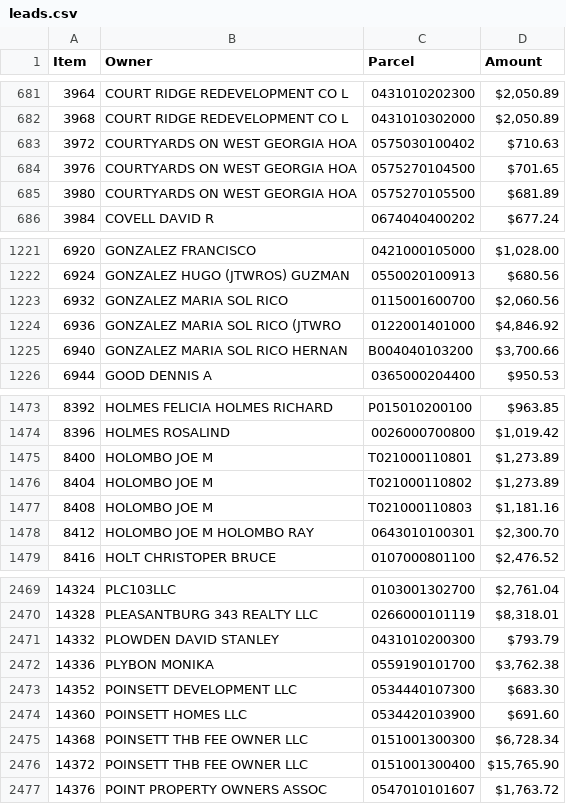
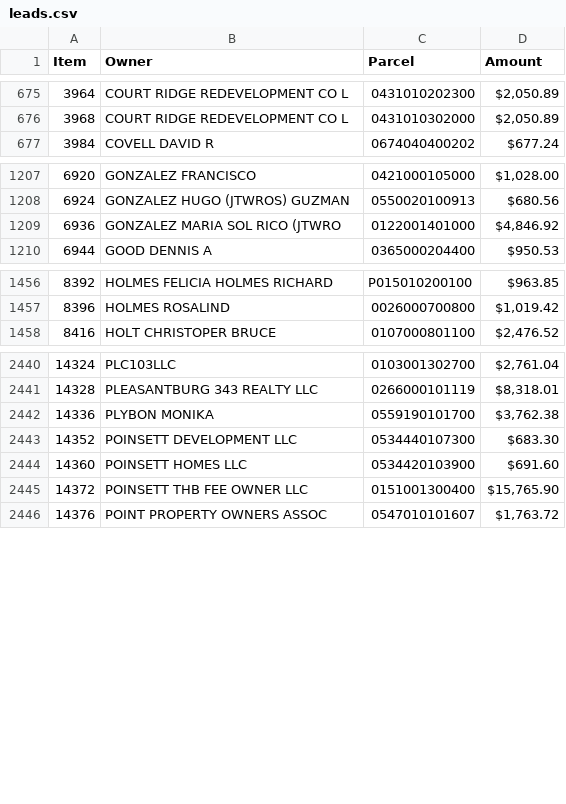
Before and after one commit to Bensta1/greenville-sc-lead-scraper, a CSV file: leads.csv, drawn as a sheet; only a part is shown, gaps mark what is left out; the diff covers the shown part only; the diff names each change by its address in the sheet, - before the commit and + after, or states it on an @@ line.

```diff
--- a/leads.csv
+++ b/leads.csv
-row 683: 3972 | COURTYARDS ON WEST GEORGIA HOA | 0575030100402 | $710.63
-row 684: 3976 | COURTYARDS ON WEST GEORGIA HOA | 0575270104500 | $701.65
-row 685: 3980 | COURTYARDS ON WEST GEORGIA HOA | 0575270105500 | $681.89
-row 1223: 6932 | GONZALEZ MARIA SOL RICO | 0115001600700 | $2,060.56
-row 1225: 6940 | GONZALEZ MARIA SOL RICO HERNAN | B004040103200 | $3,700.66
-row 1475: 8400 | HOLOMBO JOE M | T021000110801 | $1,273.89
-row 1476: 8404 | HOLOMBO JOE M | T021000110802 | $1,273.89
-row 1477: 8408 | HOLOMBO JOE M | T021000110803 | $1,181.16
-row 1478: 8412 | HOLOMBO JOE M HOLOMBO RAY | 0643010100301 | $2,300.70
-row 2471: 14332 | PLOWDEN DAVID STANLEY | 0431010200300 | $793.79
-row 2475: 14368 | POINSETT THB FEE OWNER LLC | 0151001300300 | $6,728.34
```
Also changed, not shown: 35 removed rows elsewhere in this file, 2 other files.
